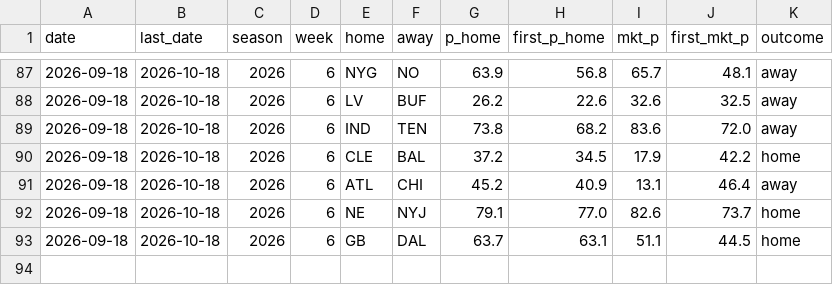
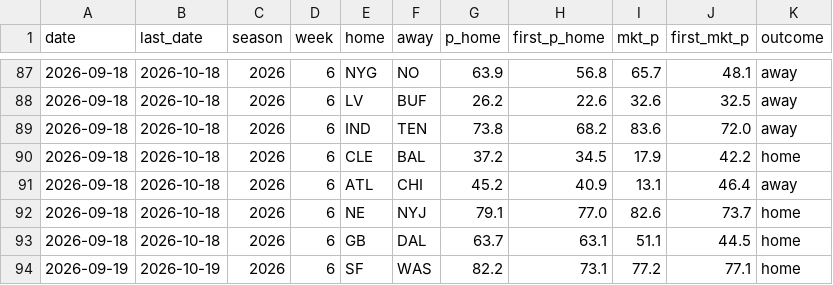
Before and after one commit to CheeseDagg/NFLTool, a CSV file: data/nfl_graded.csv, drawn as a sheet; only a part is shown, gaps mark what is left out; the diff names each change by its address in the sheet, - before the commit and + after, or states it on an @@ line.

```diff
--- a/data/nfl_graded.csv
+++ b/data/nfl_graded.csv
+row 94: 2026-09-19 | 2026-10-19 | 2026 | 6 | SF | WAS | 82.2 | 73.1 | 77.2 | 77.1 | home
```
Also changed, not shown: data/nfl_predictions.csv, 1 other file.
